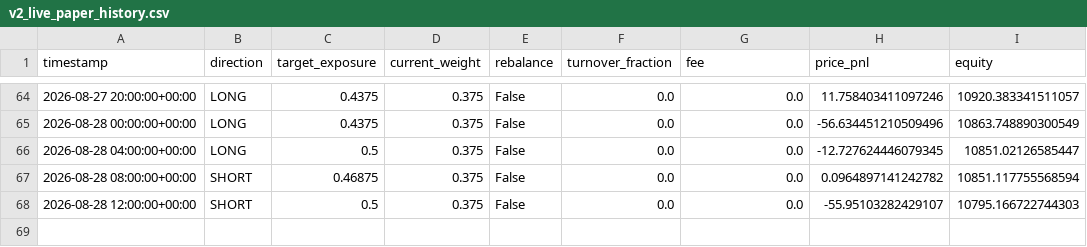
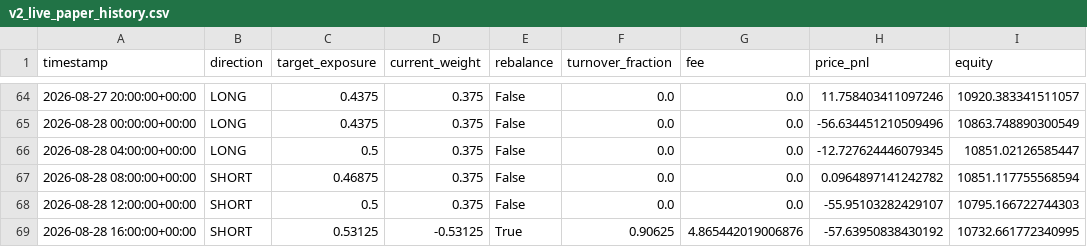
Before and after one commit to Nallge/crypto-strategy-dashboard, a CSV file: v2_live_paper_history.csv, drawn as a sheet; only a part is shown, gaps mark what is left out; the diff names each change by its address in the sheet, - before the commit and + after, or states it on an @@ line.

Commit message:
Update strategy dashboard data

```diff
--- a/v2_live_paper_history.csv
+++ b/v2_live_paper_history.csv
+row 69: 2026-08-28 16:00:00+00:00 | SHORT | 0.53125 | -0.53125 | True | 0.90625 | 4.865442019006876 | -57.63950838430192 | 10732.661772340995
```
Also changed, not shown: bull_low_vol_paper_log.csv, v3_live_paper_history.csv.
